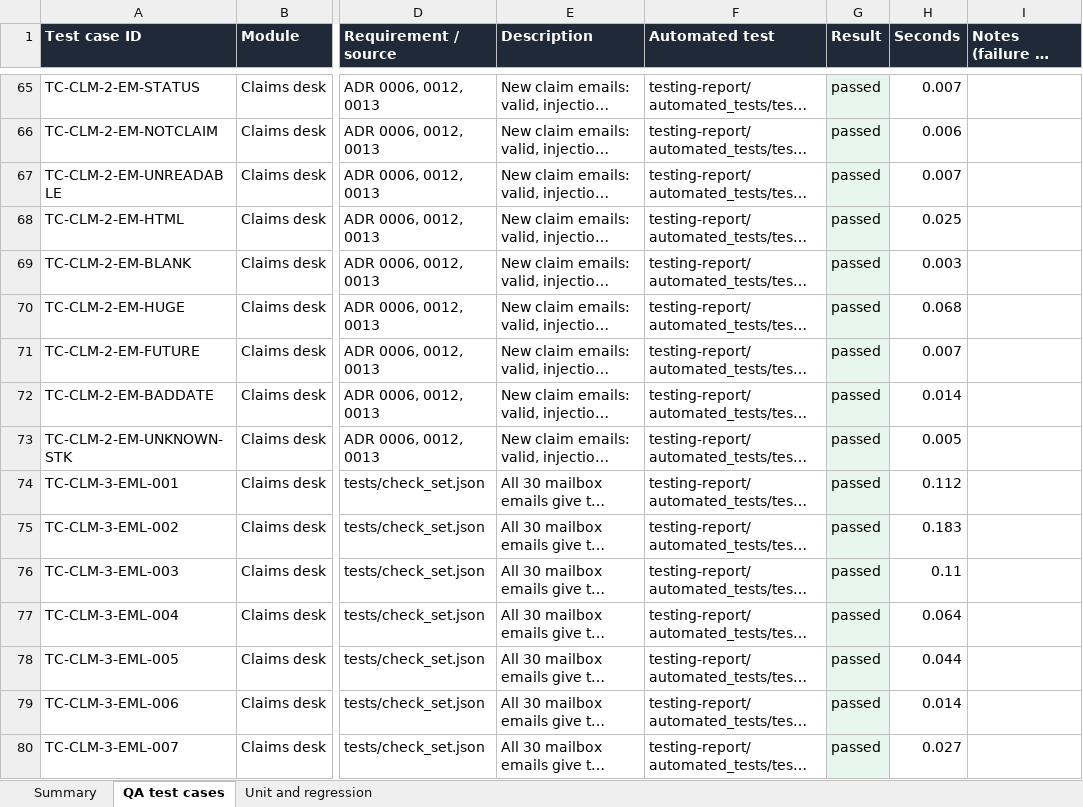
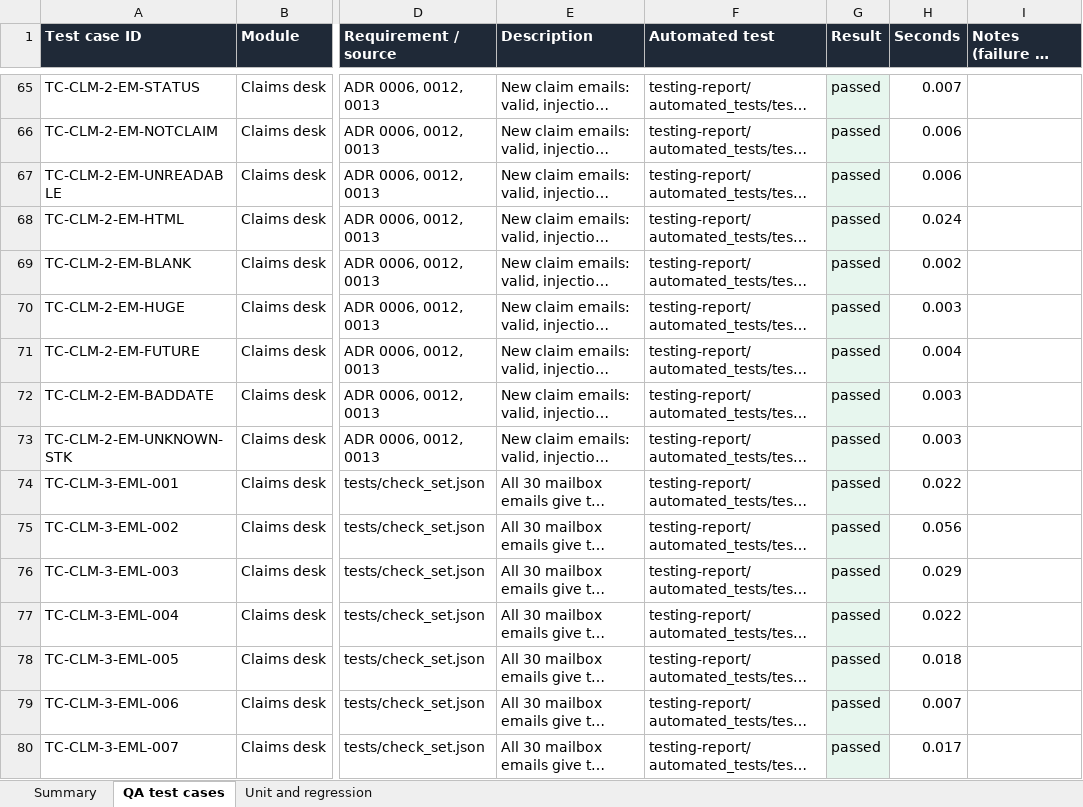
Before and after one commit to bathlamohit/pharma-channel-ops, an Excel workbook: testing-report/Test_Cases.xlsx, sheet QA test cases, drawn as a sheet; only a part is shown, gaps mark what is left out; long unchanged cells end in …; values as stored, in another font and other column widths than the file's, no borders; the diff covers the shown part only; the diff names each change by its address in the sheet, - before the commit and + after, or states it on an @@ line.

```diff
--- a/testing-report/Test_Cases.xlsx (sheet QA test cases)
+++ b/testing-report/Test_Cases.xlsx (sheet QA test cases)
-H67 (Seconds): 0.007
+H67 (Seconds): 0.006
-H68 (Seconds): 0.025
+H68 (Seconds): 0.024
-H69 (Seconds): 0.003
+H69 (Seconds): 0.002
-H70 (Seconds): 0.068
+H70 (Seconds): 0.003
-H71 (Seconds): 0.007
+H71 (Seconds): 0.004
-H72 (Seconds): 0.014
+H72 (Seconds): 0.003
-H73 (Seconds): 0.005
+H73 (Seconds): 0.003
-H74 (Seconds): 0.112
+H74 (Seconds): 0.022
-H75 (Seconds): 0.183
+H75 (Seconds): 0.056
-H76 (Seconds): 0.11
+H76 (Seconds): 0.029
-H77 (Seconds): 0.064
+H77 (Seconds): 0.022
-H78 (Seconds): 0.044
+H78 (Seconds): 0.018
-H79 (Seconds): 0.014
+H79 (Seconds): 0.007
-H80 (Seconds): 0.027
+H80 (Seconds): 0.017
```
Also changed, not shown: 119 edited cells elsewhere in this sheet, testing-report/Defect_Register.xlsx, 8 other files.
